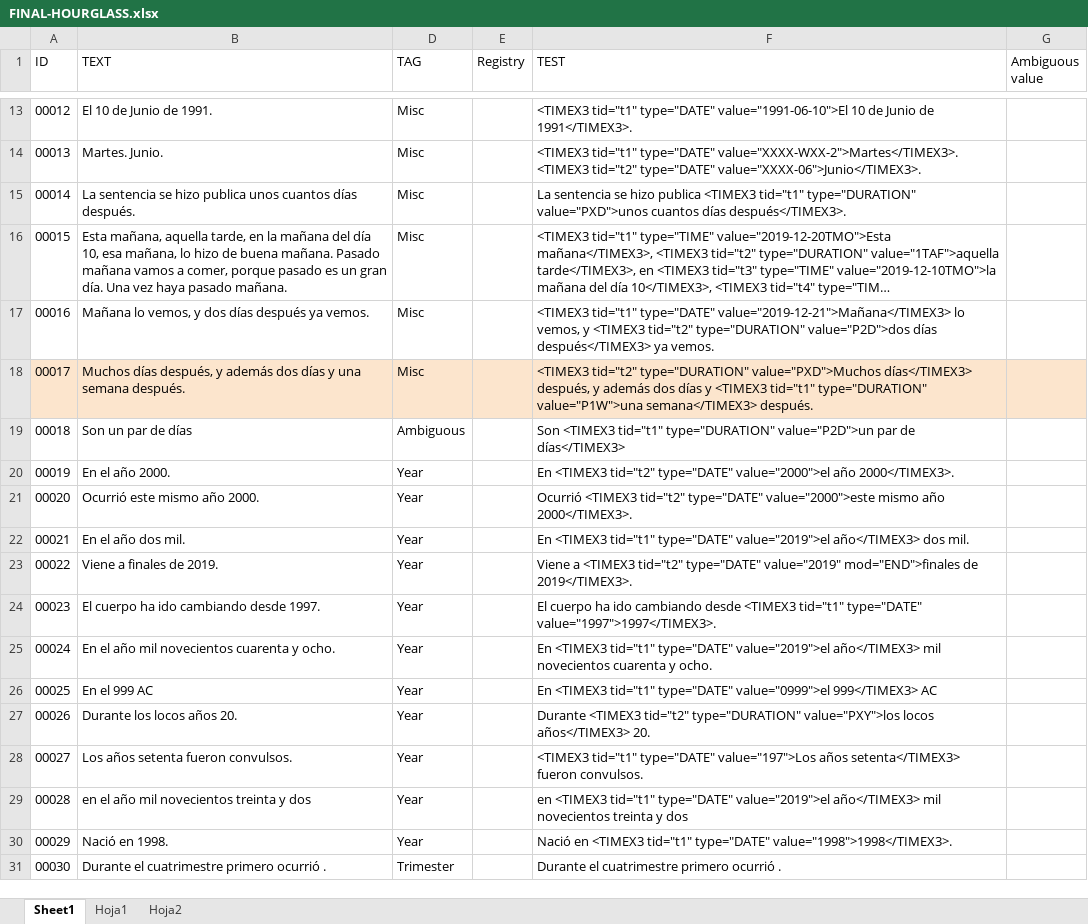
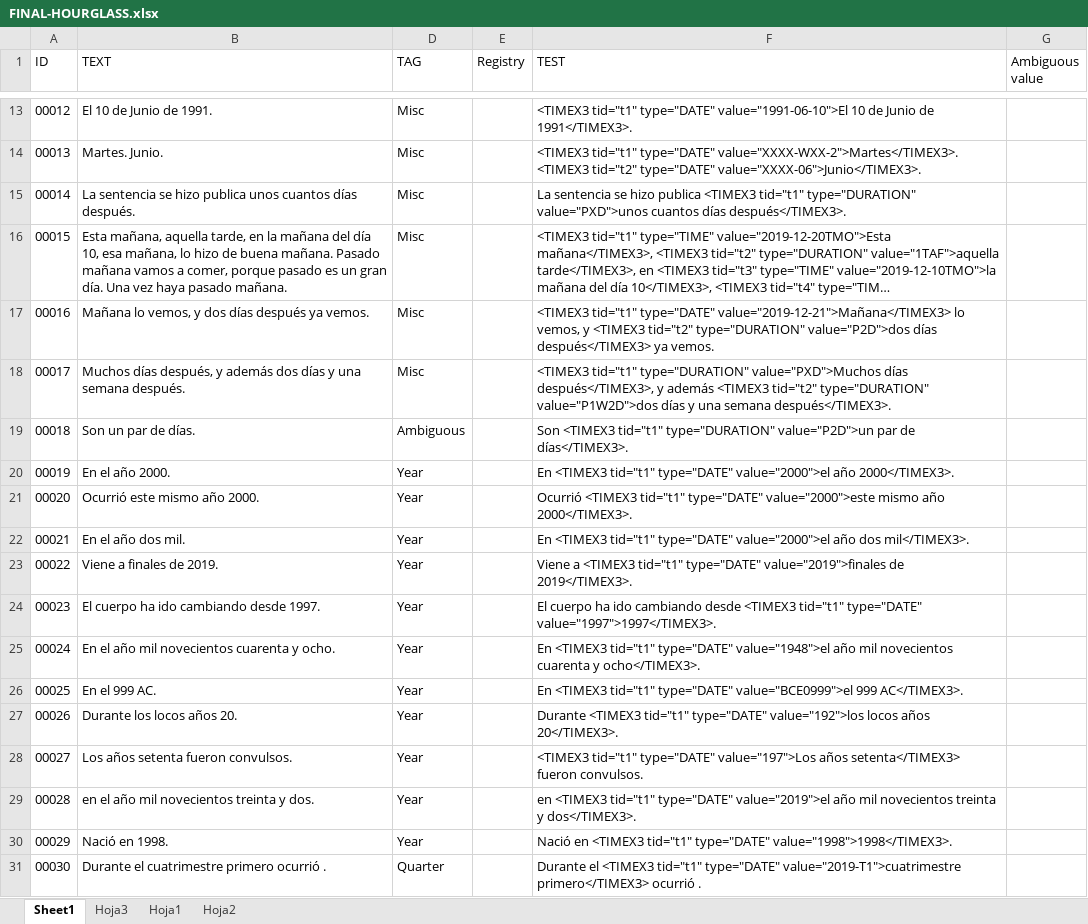
Before and after one commit to mnavasloro/Annotador, an Excel workbook: annotador-core/src/main/resources/rules/FINAL-HOURGLASS.xlsx, sheet Sheet1, drawn as a sheet; only a part is shown, gaps mark what is left out; long unchanged cells end in …; values as stored, in another font and other column widths than the file's, no borders; the diff covers the shown part only; the diff names each change by its address in the sheet, - before the commit and + after, or states it on an @@ line.

```diff
--- a/annotador-core/src/main/resources/rules/FINAL-HOURGLASS.xlsx (sheet Sheet1)
+++ b/annotador-core/src/main/resources/rules/FINAL-HOURGLASS.xlsx (sheet Sheet1)
+sheet tab: Hoja3
-A18:B18 fill: #FCE5CD
+A18:B18 fill: none
-D18:G18 fill: #FCE5CD
+D18:G18 fill: none
-F18 (TEST): <TIMEX3 tid="t2" type="DURATION" value="PXD">Muchos días</TIMEX3> después, y además dos días y <TIMEX3 tid="t1" type="DURATION" value="P1W">una semana</TIMEX3> después.
+F18 (TEST): <TIMEX3 tid="t1" type="DURATION" value="PXD">Muchos días después</TIMEX3>, y además <TIMEX3 tid="t2" type="DURATION" value="P1W2D">dos días y una semana después</TIMEX3>.
-B19 (TEXT): Son un par de días
+B19 (TEXT): Son un par de días.
-F19 (TEST): …par de días</TIMEX3>
+F19 (TEST): …par de días</TIMEX3>.
-F20 (TEST): En <TIMEX3 tid="t2" type="DATE" value="2000">el…
+F20 (TEST): En <TIMEX3 tid="t1" type="DATE" value="2000">el…
-F21 (TEST): Ocurrió <TIMEX3 tid="t2" type="DATE" value="2000">este…
+F21 (TEST): Ocurrió <TIMEX3 tid="t1" type="DATE" value="2000">este…
-F22 (TEST): …tid="t1" type="DATE" value="2019">el año</TIMEX3> dos mil.
+F22 (TEST): …tid="t1" type="DATE" value="2000">el año dos mil</TIMEX3>.
-F23 (TEST): …a <TIMEX3 tid="t2" type="DATE" value="2019" mod="END">finales de 2019</TIMEX3>.
+F23 (TEST): …a <TIMEX3 tid="t1" type="DATE" value="2019">finales de 2019</TIMEX3>.
-F25 (TEST): …tid="t1" type="DATE" value="2019">el año</TIMEX3> mil novecientos cuarenta y ocho.
+F25 (TEST): …tid="t1" type="DATE" value="1948">el año mil novecientos cuarenta y ocho</TIMEX3>.
-B26 (TEXT): En el 999 AC
+B26 (TEXT): En el 999 AC.
-F26 (TEST): …tid="t1" type="DATE" value="0999">el 999</TIMEX3> AC
+F26 (TEST): …tid="t1" type="DATE" value="BCE0999">el 999 AC</TIMEX3>.
-F27 (TEST): Durante <TIMEX3 tid="t2" type="DURATION" value="PXY">los locos años</TIMEX3> 20.
+F27 (TEST): Durante <TIMEX3 tid="t1" type="DATE" value="192">los locos años 20</TIMEX3>.
-B29 (TEXT): en el año mil novecientos treinta y dos
+B29 (TEXT): en el año mil novecientos treinta y dos.
-F29 (TEST): …type="DATE" value="2019">el año</TIMEX3> mil novecientos treinta y dos
+F29 (TEST): …type="DATE" value="2019">el año mil novecientos treinta y dos</TIMEX3>.
-D31 (TAG): Trimester
+D31 (TAG): Quarter
-F31 (TEST): Durante el cuatrimestre primero ocurrió .
+F31 (TEST): Durante el <TIMEX3 tid="t1" type="DATE" value="2019-T1">cuatrimestre primero</TIMEX3> ocurrió .
```
Also changed, not shown: 87 edited cells and cell formats elsewhere in this sheet, 1 other file.
